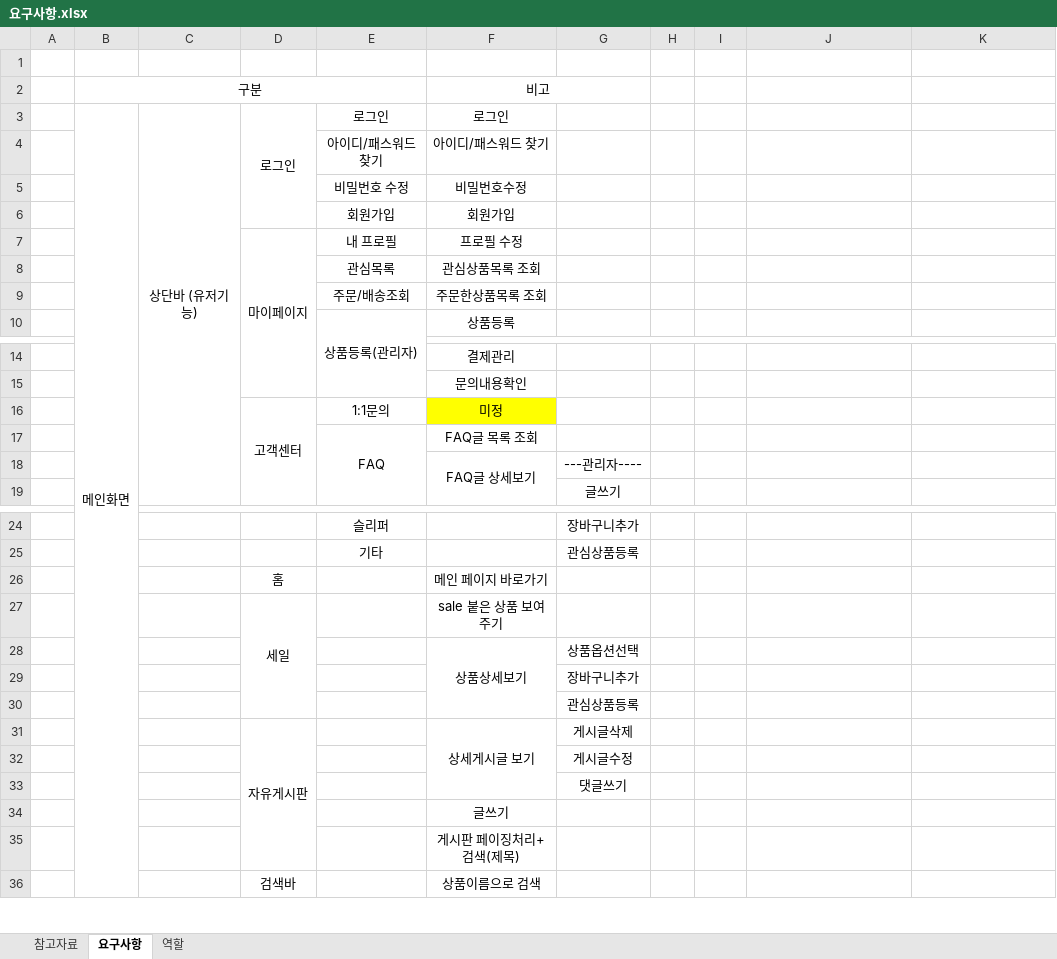
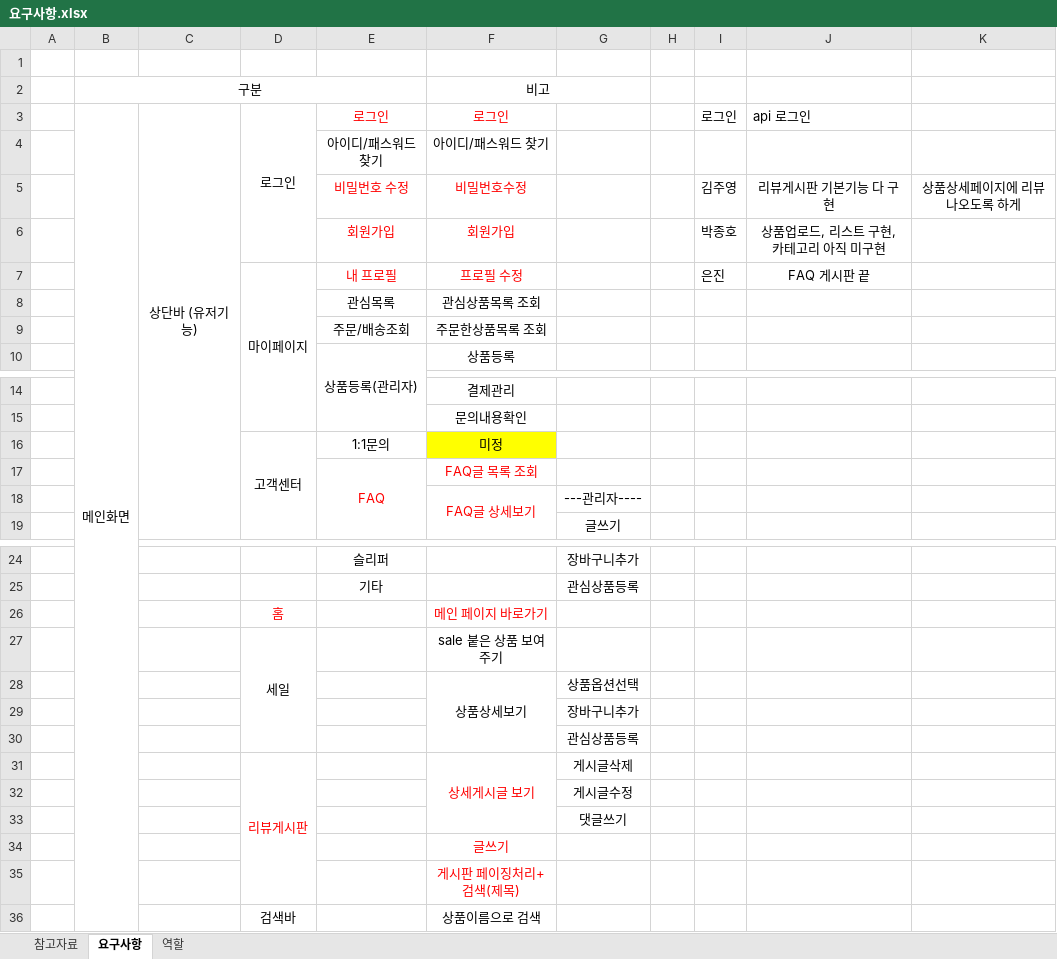
Before and after one commit to Leegumin/FEET-IN, an Excel workbook: 요구사항.xlsx, sheet 요구사항, drawn as a sheet; only a part is shown, gaps mark what is left out; values as stored, in another font and other column widths than the file's, no borders; removed rows and columns are numbered as before the commit, all else as after; the diff names each change by its address in the sheet, - before the commit and + after, or states it on an @@ line.

Commit message:
2022-07-06

```diff
--- a/요구사항.xlsx (sheet 요구사항)
+++ b/요구사항.xlsx (sheet 요구사항)
-E3:F3 text colour: black
+E3:F3 text colour: #FF0000
-I3: (empty)
+I3: 로그인
-J3: (empty)
+J3: api 로그인
-row 5:  |  |  |  | 비밀번호 수정 | 비밀번호수정
-row 6:  |  |  |  | 회원가입 | 회원가입
+row 5:  |  |  |  | 비밀번호 수정 | 비밀번호수정 |  |  | 김주영 | 리뷰게시판 기본기능 다 구현 | 상품상세페이지에 리뷰 나오도록 하게
+row 6:  |  |  |  | 회원가입 | 회원가입 |  |  | 박종호 | 상품업로드, 리스트 구현, 카테고리 아직 미구현
-E7:F7 text colour: black
+E7:F7 text colour: #FF0000
-I7: (empty)
+I7: 은진
-J7: (empty)
+J7: FAQ 게시판 끝
-E17:F17 text colour: black
+E17:F17 text colour: #FF0000
-F18 text colour: black
+F18 text colour: #FF0000
-D26 text colour: black
+D26 text colour: #FF0000
-F26 text colour: black
+F26 text colour: #FF0000
-D31: 자유게시판
+D31: 리뷰게시판
-D31 text colour: black
+D31 text colour: #FF0000
-F31 text colour: black
+F31 text colour: #FF0000
-F34:F35 text colour: black
+F34:F35 text colour: #FF0000
```
